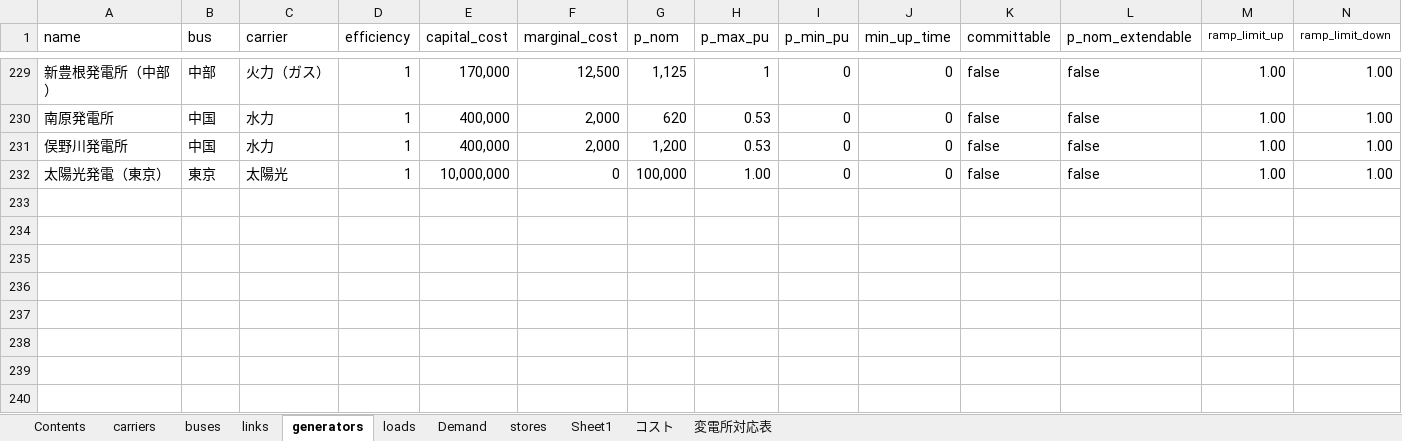
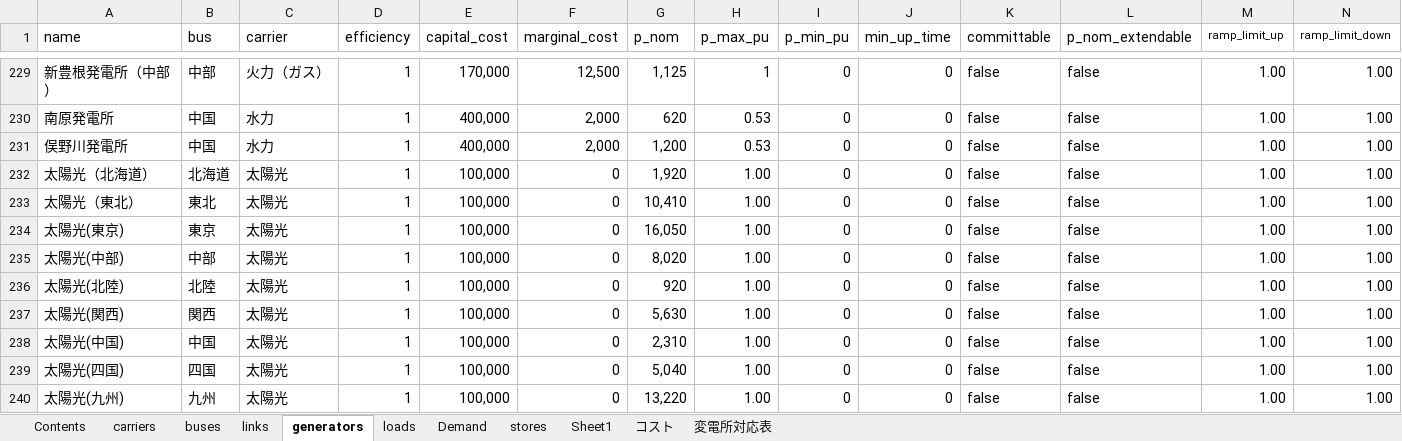
Before and after one commit to takashi-yanase/DemandSupplySimulation, an Excel workbook: pypsa-japan-10BusModel.xlsx, sheet generators, drawn as a sheet; only a part is shown, gaps mark what is left out; values as stored, in another font and other column widths than the file's, no borders; addresses are those after the commit; rows hold the shown columns only; the diff names each change by its address in the sheet, - before the commit and + after, or states it on an @@ line.

Commit message:
Add total generation plotting by carrier and modify solar data fetching
- Implemented a new function `plot_total_generation_by_carrier` to visualize total generation output by carrier using a stacked area plot.
- Adjusted the solar data fetching process to sequentially handle requests with a 1-second delay to avoid rate limiting, removing the previous parallel processing approach.
- Enhanced error handling and logging for solar data retrieval.

```diff
--- a/pypsa-japan-10BusModel.xlsx (sheet generators)
+++ b/pypsa-japan-10BusModel.xlsx (sheet generators)
+row 232: 太陽光（北海道） | 北海道 | 太陽光 | 1 | 100,000 | 0 | 1,920 | 1.00 | 0 | 0 | false | false | 1.00 | 1.00
+row 233: 太陽光（東北） | 東北 | 太陽光 | 1 | 100,000 | 0 | 10,410 | 1.00 | 0 | 0 | false | false | 1.00 | 1.00
-A234 (name): 太陽光発電（東京）
+A234 (name): 太陽光(東京)
-E234 (capital_cost): 10,000,000
+E234 (capital_cost): 100,000
-G234 (p_nom): 100,000
+G234 (p_nom): 16,050
+row 235: 太陽光(中部) | 中部 | 太陽光 | 1 | 100,000 | 0 | 8,020 | 1.00 | 0 | 0 | false | false | 1.00 | 1.00
+row 236: 太陽光(北陸) | 北陸 | 太陽光 | 1 | 100,000 | 0 | 920 | 1.00 | 0 | 0 | false | false | 1.00 | 1.00
+row 237: 太陽光(関西) | 関西 | 太陽光 | 1 | 100,000 | 0 | 5,630 | 1.00 | 0 | 0 | false | false | 1.00 | 1.00
+row 238: 太陽光(中国) | 中国 | 太陽光 | 1 | 100,000 | 0 | 2,310 | 1.00 | 0 | 0 | false | false | 1.00 | 1.00
+row 239: 太陽光(四国) | 四国 | 太陽光 | 1 | 100,000 | 0 | 5,040 | 1.00 | 0 | 0 | false | false | 1.00 | 1.00
+row 240: 太陽光(九州) | 九州 | 太陽光 | 1 | 100,000 | 0 | 13,220 | 1.00 | 0 | 0 | false | false | 1.00 | 1.00
```
Also changed, not shown: formulas that keep their value, 2 other files.
